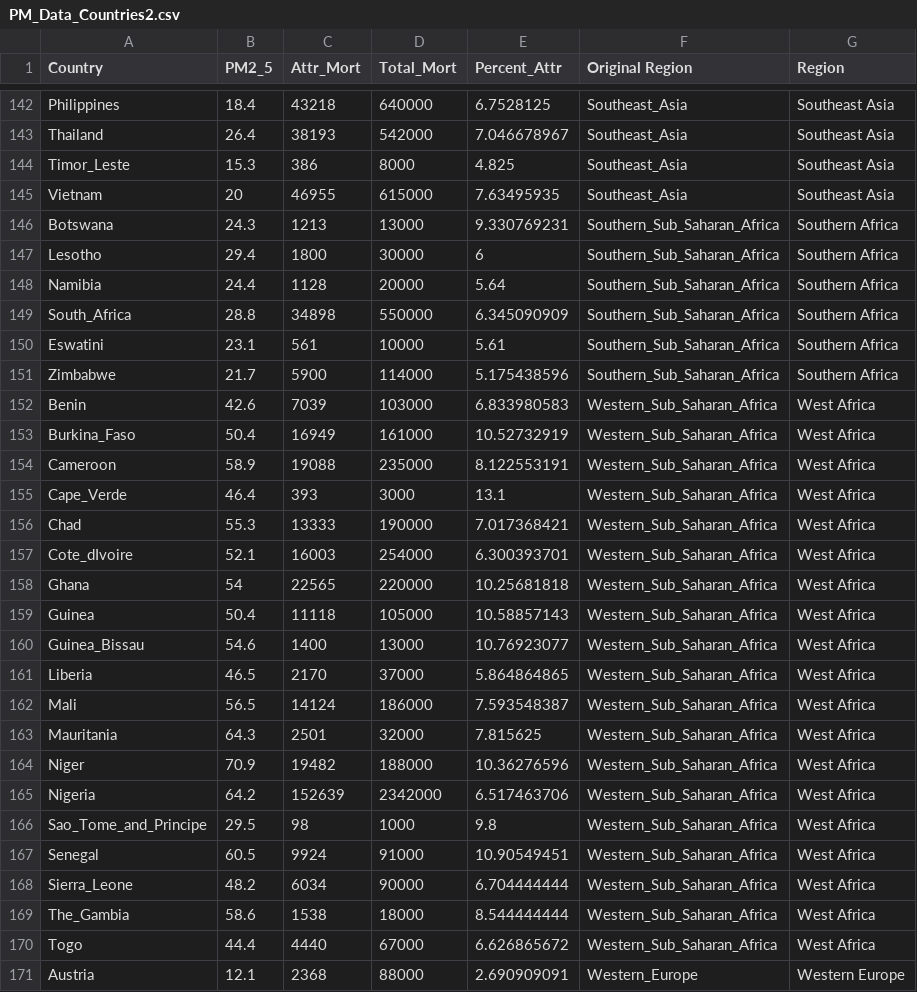
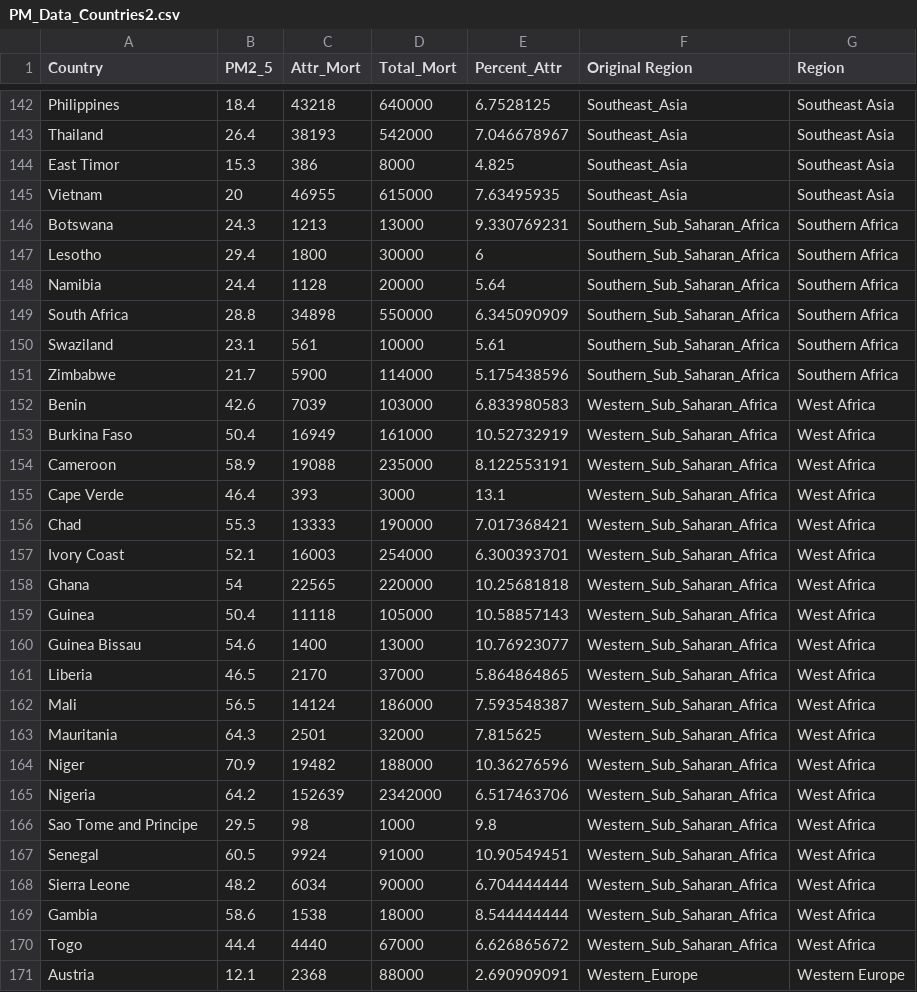
Before and after one commit to claralhu/DATA200, a CSV file: PM_Data_Countries2.csv, drawn as a sheet; only a part is shown, gaps mark what is left out; the diff covers the shown part only.

```diff
--- a/PM_Data_Countries2.csv
+++ b/PM_Data_Countries2.csv
@@ -143,3 +143,3 @@ Philippines,18.4,43218,640000,6.7528125,Southeast_Asia,Southeast Asia
 Thailand,26.4,38193,542000,7.046678967,Southeast_Asia,Southeast Asia
-Timor_Leste,15.3,386,8000,4.825,Southeast_Asia,Southeast Asia
+East Timor,15.3,386,8000,4.825,Southeast_Asia,Southeast Asia
 Vietnam,20,46955,615000,7.63495935,Southeast_Asia,Southeast Asia
@@ -148,14 +148,14 @@ Lesotho,29.4,1800,30000,6,Southern_Sub_Saharan_Africa,Southern Africa
 Namibia,24.4,1128,20000,5.64,Southern_Sub_Saharan_Africa,Southern Africa
-South_Africa,28.8,34898,550000,6.345090909,Southern_Sub_Saharan_Africa,Southern Africa
-Eswatini,23.1,561,10000,5.61,Southern_Sub_Saharan_Africa,Southern Africa
+South Africa,28.8,34898,550000,6.345090909,Southern_Sub_Saharan_Africa,Southern Africa
+Swaziland,23.1,561,10000,5.61,Southern_Sub_Saharan_Africa,Southern Africa
 Zimbabwe,21.7,5900,114000,5.175438596,Southern_Sub_Saharan_Africa,Southern Africa
 Benin,42.6,7039,103000,6.833980583,Western_Sub_Saharan_Africa,West Africa
-Burkina_Faso,50.4,16949,161000,10.52732919,Western_Sub_Saharan_Africa,West Africa
+Burkina Faso,50.4,16949,161000,10.52732919,Western_Sub_Saharan_Africa,West Africa
 Cameroon,58.9,19088,235000,8.122553191,Western_Sub_Saharan_Africa,West Africa
-Cape_Verde,46.4,393,3000,13.1,Western_Sub_Saharan_Africa,West Africa
+Cape Verde,46.4,393,3000,13.1,Western_Sub_Saharan_Africa,West Africa
 Chad,55.3,13333,190000,7.017368421,Western_Sub_Saharan_Africa,West Africa
-Cote_dIvoire,52.1,16003,254000,6.300393701,Western_Sub_Saharan_Africa,West Africa
+Ivory Coast,52.1,16003,254000,6.300393701,Western_Sub_Saharan_Africa,West Africa
 Ghana,54,22565,220000,10.25681818,Western_Sub_Saharan_Africa,West Africa
 Guinea,50.4,11118,105000,10.58857143,Western_Sub_Saharan_Africa,West Africa
-Guinea_Bissau,54.6,1400,13000,10.76923077,Western_Sub_Saharan_Africa,West Africa
+Guinea Bissau,54.6,1400,13000,10.76923077,Western_Sub_Saharan_Africa,West Africa
 Liberia,46.5,2170,37000,5.864864865,Western_Sub_Saharan_Africa,West Africa
@@ -165,6 +165,6 @@ Niger,70.9,19482,188000,10.36276596,Western_Sub_Saharan_Africa,West Africa
 Nigeria,64.2,152639,2342000,6.517463706,Western_Sub_Saharan_Africa,West Africa
-Sao_Tome_and_Principe,29.5,98,1000,9.8,Western_Sub_Saharan_Africa,West Africa
+Sao Tome and Principe,29.5,98,1000,9.8,Western_Sub_Saharan_Africa,West Africa
 Senegal,60.5,9924,91000,10.90549451,Western_Sub_Saharan_Africa,West Africa
-Sierra_Leone,48.2,6034,90000,6.704444444,Western_Sub_Saharan_Africa,West Africa
-The_Gambia,58.6,1538,18000,8.544444444,Western_Sub_Saharan_Africa,West Africa
+Sierra Leone,48.2,6034,90000,6.704444444,Western_Sub_Saharan_Africa,West Africa
+Gambia,58.6,1538,18000,8.544444444,Western_Sub_Saharan_Africa,West Africa
 Togo,44.4,4440,67000,6.626865672,Western_Sub_Saharan_Africa,West Africa
```
Also changed, not shown: 31 edited cells elsewhere in this file.
